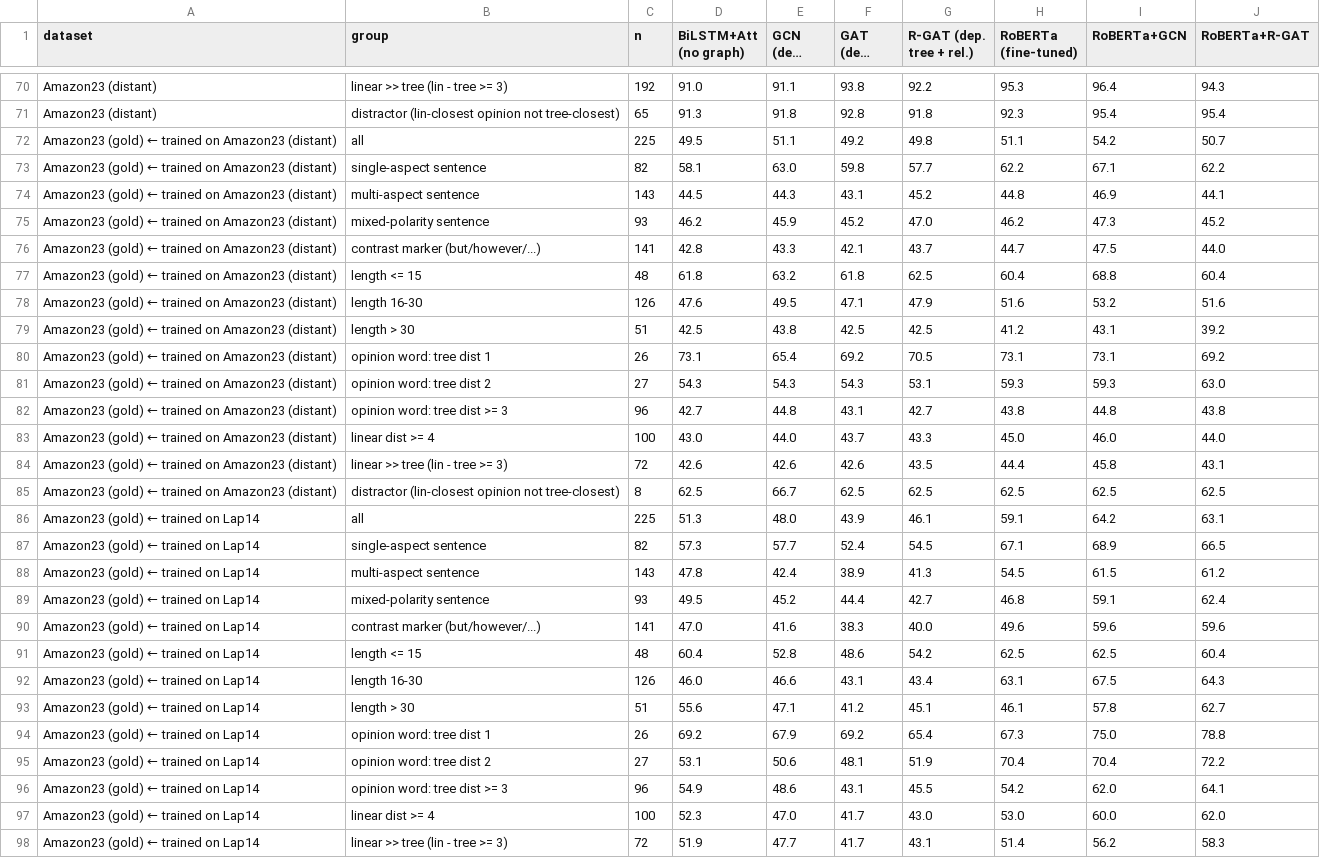
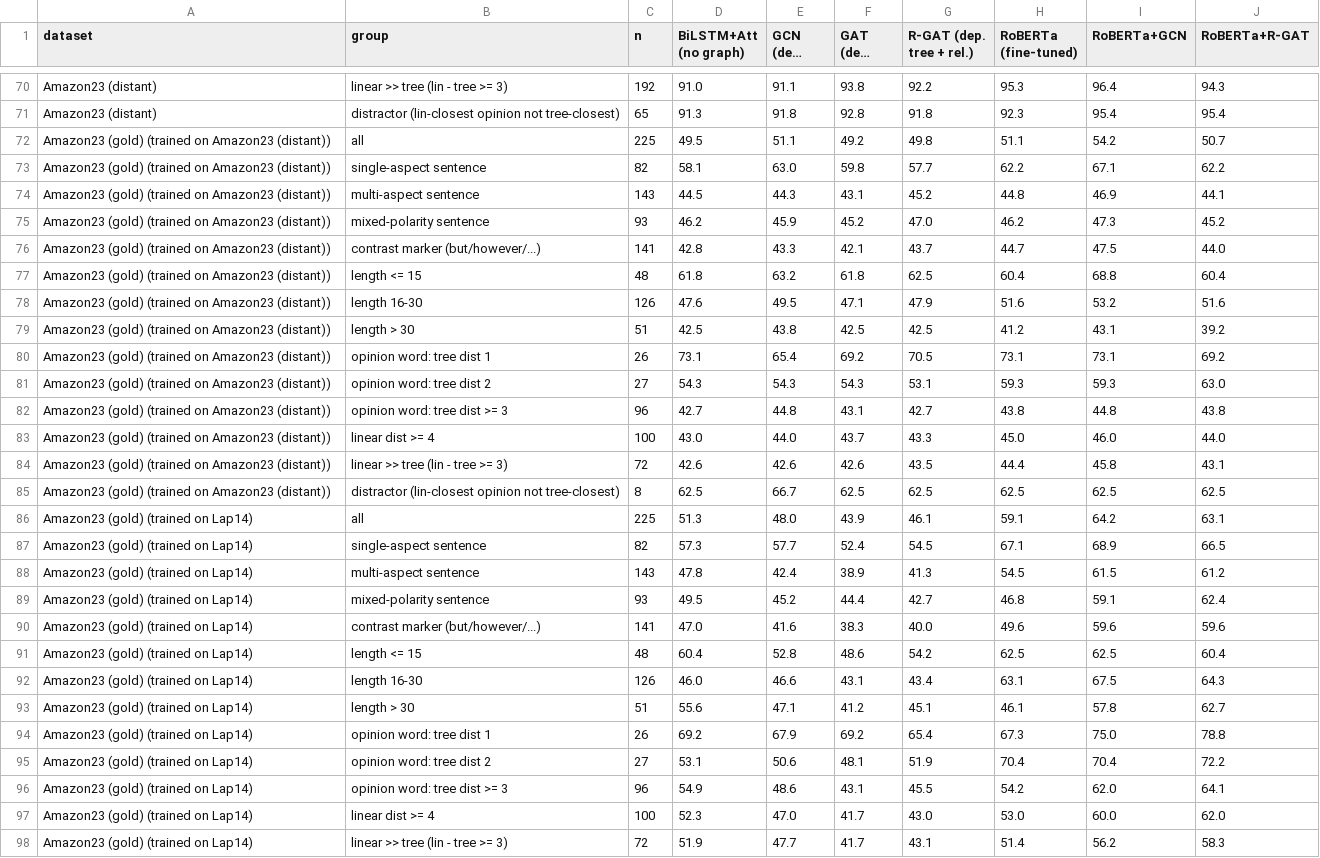
Before and after one commit to Kumarutkarsh9470/Big_Data_Project, a CSV file: results/tables/fine_grained.csv, drawn as a sheet; only a part is shown, gaps mark what is left out; long unchanged cells end in …; the diff covers the shown part only.

```diff
--- a/results/tables/fine_grained.csv
+++ b/results/tables/fine_grained.csv
@@ -71,28 +71,28 @@ Amazon23 (distant),linear >> tree (lin - tree >= 3),192,91.0,91.1,93.8,92.2,95.3
 Amazon23 (distant),distractor (lin-closest opinion not tree-closest),65,91.3,91.8,92.8,91.8,92.3,95.4,95.4
-Amazon23 (gold) ← trained on Amazon23 (distant),all,225,49.5,51.1,49.2,49.8,51.1,54.2,50.7
-Amazon23 (gold) ← trained on Amazon23 (distant),single-aspect sentence,82,58.1,63.0,59.8,57.7,62.2,67.1,62.2
-Amazon23 (gold) ← trained on Amazon23 (distant),multi-aspect sentence,143,44.5,44.3,43.1,45.2,44.8,46.9,44.1
-Amazon23 (gold) ← trained on Amazon23 (distant),mixed-polarity sentence,93,46.2,45.9,45.2,47.0,46.2,47.3,45.2
-Amazon23 (gold) ← trained on Amazon23 (distant),contrast marker (but/however/...),141,42.8,43.3,42.1,43.7,44.7,47.5,44.0
-Amazon23 (gold) ← trained on Amazon23 (distant),length <= 15,48,61.8,63.2,61.8,62.5,60.4,68.8,60.4
-Amazon23 (gold) ← trained on Amazon23 (distant),length 16-30,126,47.6,49.5,47.1,47.9,51.6,53.2,51.6
-Amazon23 (gold) ← trained on Amazon23 (distant),length > 30,51,42.5,43.8,42.5,42.5,41.2,43.1,39.2
-Amazon23 (gold) ← trained on Amazon23 (distant),opinion word: tree dist 1,26,73.1,65.4,69.2,70.5,73.1,73.1,69.2
-Amazon23 (gold) ← trained on Amazon23 (distant),opinion word: tree dist 2,27,54.3,54.3,54.3,53.1,59.3,59.3,63.0
-Amazon23 (gold) ← trained on Amazon23 (distant),opinion word: tree dist >= 3,96,42.7,44.8,43.1,42.7,43.8,44.8,43.8
-Amazon23 (gold) ← trained on Amazon23 (distant),linear dist >= 4,100,43.0,44.0,43.7,43.3,45.0,46.0,44.0
-Amazon23 (gold) ← trained on Amazon23 (distant),linear >> tree (lin - tree >= 3),72,42.6,42.6,42.6,43.5,44.4,45.8,43.1
-Amazon23 (gold) ← trained on Amazon23 (distant),distractor (lin-closest opinion not tree-closest),8,62.5,66.7,62.5,62.5,62.5,62.5,62.5
-Amazon23 (gold) ← trained on Lap14,all,225,51.3,48.0,43.9,46.1,59.1,64.2,63.1
-Amazon23 (gold) ← trained on Lap14,single-aspect sentence,82,57.3,57.7,52.4,54.5,67.1,68.9,66.5
-Amazon23 (gold) ← trained on Lap14,multi-aspect sentence,143,47.8,42.4,38.9,41.3,54.5,61.5,61.2
-Amazon23 (gold) ← trained on Lap14,mixed-polarity sentence,93,49.5,45.2,44.4,42.7,46.8,59.1,62.4
-Amazon23 (gold) ← trained on Lap14,contrast marker (but/however/...),141,47.0,41.6,38.3,40.0,49.6,59.6,59.6
-Amazon23 (gold) ← trained on Lap14,length <= 15,48,60.4,52.8,48.6,54.2,62.5,62.5,60.4
-Amazon23 (gold) ← trained on Lap14,length 16-30,126,46.0,46.6,43.1,43.4,63.1,67.5,64.3
-Amazon23 (gold) ← trained on Lap14,length > 30,51,55.6,47.1,41.2,45.1,46.1,57.8,62.7
-Amazon23 (gold) ← trained on Lap14,opinion word: tree dist 1,26,69.2,67.9,69.2,65.4,67.3,75.0,78.8
-Amazon23 (gold) ← trained on Lap14,opinion word: tree dist 2,27,53.1,50.6,48.1,51.9,70.4,70.4,72.2
-Amazon23 (gold) ← trained on Lap14,opinion word: tree dist >= 3,96,54.9,48.6,43.1,45.5,54.2,62.0,64.1
-Amazon23 (gold) ← trained on Lap14,linear dist >= 4,100,52.3,47.0,41.7,43.0,53.0,60.0,62.0
-Amazon23 (gold) ← trained on Lap14,linear >> tree (lin - tree >= 3),72,51.9,47.7,41.7,43.1,51.4,56.2,58.3
+Amazon23 (gold) (trained on Amazon23 (distant)),all,225,49.5,51.1,49.2,49.8,51.1,54.2,50.7
+Amazon23 (gold) (trained on Amazon23 (distant)),single-aspect sentence,82,58.1,63.0,59.8,57.7,62.2,67.1,62.2
+Amazon23 (gold) (trained on Amazon23 (distant)),multi-aspect sentence,143,44.5,44.3,43.1,45.2,44.8,46.9,44.1
+Amazon23 (gold) (trained on Amazon23 (distant)),mixed-polarity sentence,93,46.2,45.9,45.2,47.0,46.2,47.3,45.2
+Amazon23 (gold) (trained on Amazon23 (distant)),contrast marker (but/however/...),141,42.8,43.3,42.1,43.7,44.7,47.5,44.0
+Amazon23 (gold) (trained on Amazon23 (distant)),length <= 15,48,61.8,63.2,61.8,62.5,60.4,68.8,60.4
+Amazon23 (gold) (trained on Amazon23 (distant)),length 16-30,126,47.6,49.5,47.1,47.9,51.6,53.2,51.6
+Amazon23 (gold) (trained on Amazon23 (distant)),length > 30,51,42.5,43.8,42.5,42.5,41.2,43.1,39.2
+Amazon23 (gold) (trained on Amazon23 (distant)),opinion word: tree dist 1,26,73.1,65.4,69.2,70.5,73.1,73.1,69.2
+Amazon23 (gold) (trained on Amazon23 (distant)),opinion word: tree dist 2,27,54.3,54.3,54.3,53.1,59.3,59.3,63.0
+Amazon23 (gold) (trained on Amazon23 (distant)),opinion word: tree dist >= 3,96,42.7,44.8,43.1,42.7,43.8,44.8,43.8
+Amazon23 (gold) (trained on Amazon23 (distant)),linear dist >= 4,100,43.0,44.0,43.7,43.3,45.0,46.0,44.0
+Amazon23 (gold) (trained on Amazon23 (distant)),linear >> tree (lin - tree >= 3),72,42.6,42.6,42.6,43.5,44.4,45.8,43.1
+Amazon23 (gold) (trained on Amazon23 (distant)),distractor (lin-closest opinion not tree-closest),8,62.5,66.7,62.5,62.5,62.5,62.5,62.5
+Amazon23 (gold) (trained on Lap14),all,225,51.3,48.0,43.9,46.1,59.1,64.2,63.1
+Amazon23 (gold) (trained on Lap14),single-aspect sentence,82,57.3,57.7,52.4,54.5,67.1,68.9,66.5
+Amazon23 (gold) (trained on Lap14),multi-aspect sentence,143,47.8,42.4,38.9,41.3,54.5,61.5,61.2
+Amazon23 (gold) (trained on Lap14),mixed-polarity sentence,93,49.5,45.2,44.4,42.7,46.8,59.1,62.4
+Amazon23 (gold) (trained on Lap14),contrast marker (but/however/...),141,47.0,41.6,38.3,40.0,49.6,59.6,59.6
+Amazon23 (gold) (trained on Lap14),length <= 15,48,60.4,52.8,48.6,54.2,62.5,62.5,60.4
+Amazon23 (gold) (trained on Lap14),length 16-30,126,46.0,46.6,43.1,43.4,63.1,67.5,64.3
+Amazon23 (gold) (trained on Lap14),length > 30,51,55.6,47.1,41.2,45.1,46.1,57.8,62.7
+Amazon23 (gold) (trained on Lap14),opinion word: tree dist 1,26,69.2,67.9,69.2,65.4,67.3,75.0,78.8
+Amazon23 (gold) (trained on Lap14),opinion word: tree dist 2,27,53.1,50.6,48.1,51.9,70.4,70.4,72.2
+Amazon23 (gold) (trained on Lap14),opinion word: tree dist >= 3,96,54.9,48.6,43.1,45.5,54.2,62.0,64.1
+Amazon23 (gold) (trained on Lap14),linear dist >= 4,100,52.3,47.0,41.7,43.0,53.0,60.0,62.0
+Amazon23 (gold) (trained on Lap14),linear >> tree (lin - tree >= 3),72,51.9,47.7,41.7,43.1,51.4,56.2,58.3
```
Also changed, not shown: 1 edited cell elsewhere in this file, 36 other files.
